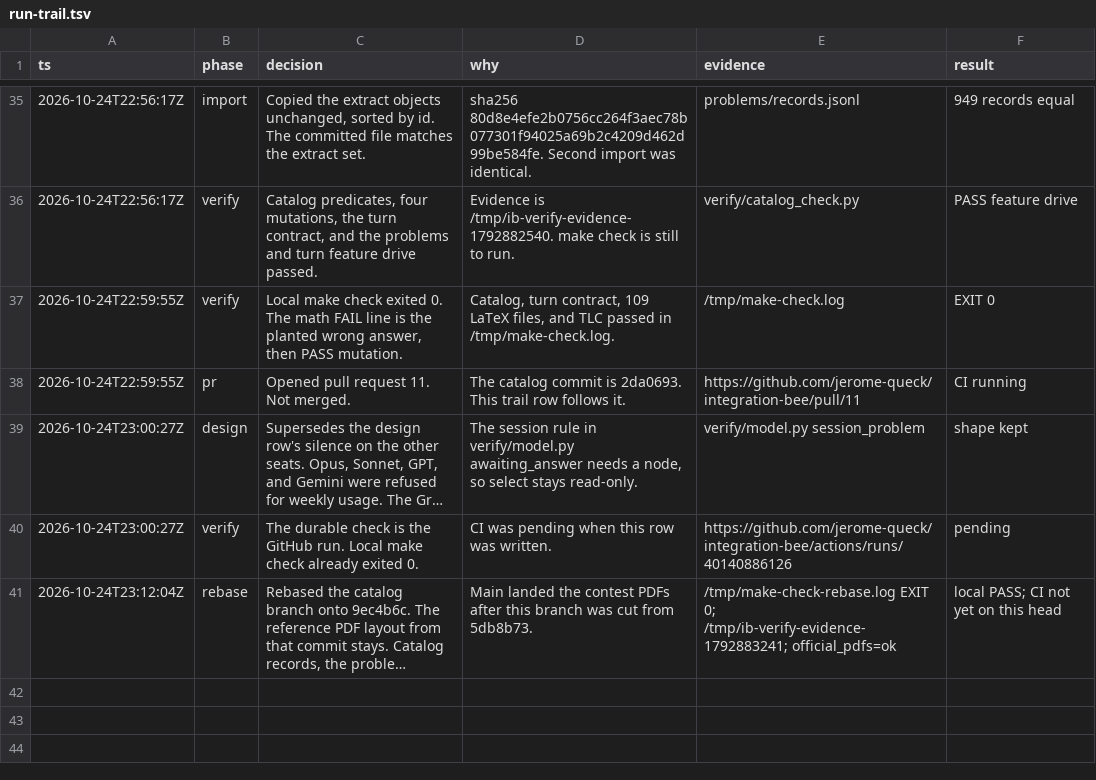
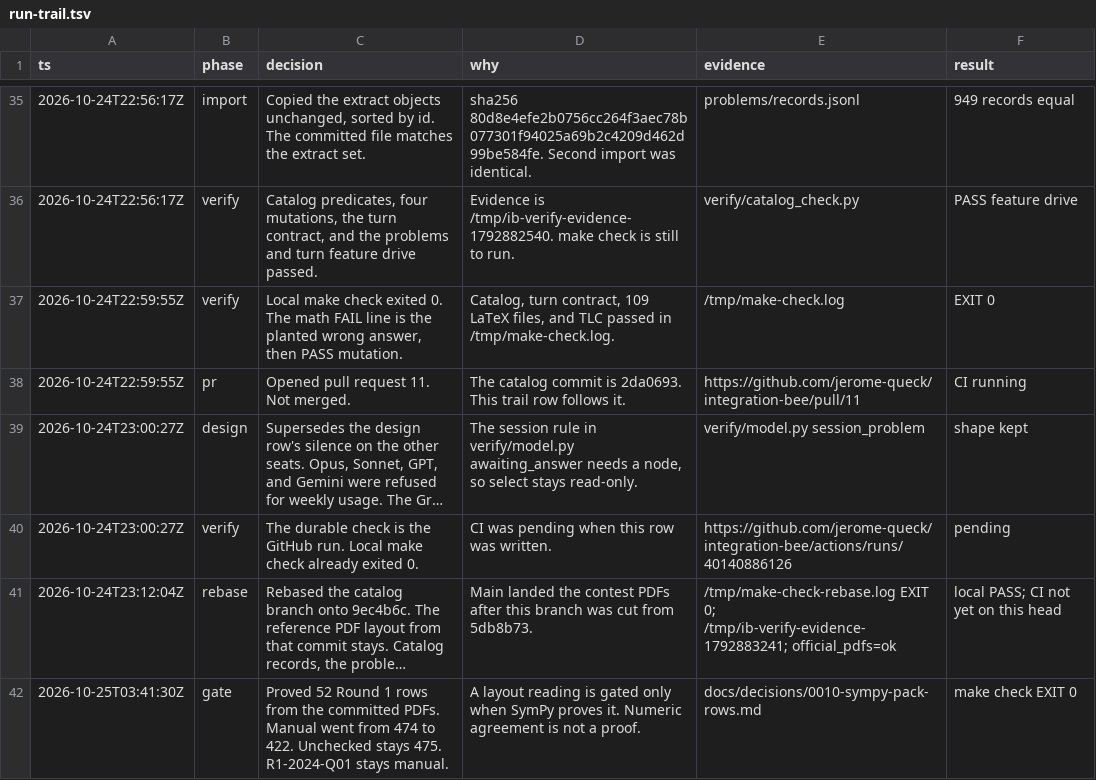
Before and after one commit to jerome-queck/integration-bee, a TSV file: docs/decisions/run-trail.tsv, drawn as a sheet; only a part is shown, gaps mark what is left out; long unchanged cells end in …; the diff names each change by its address in the sheet, - before the commit and + after, or states it on an @@ line.

```diff
--- a/docs/decisions/run-trail.tsv
+++ b/docs/decisions/run-trail.tsv
+row 42: 2026-10-25T03:41:30Z | gate | Proved 52 Round 1 rows from the committed PDFs. Manual went from 474 to 422. Unchecked stays 475. R1-2024-Q01 stays manual. | A layout reading is gated only when SymPy proves it. Numeric agreement is not a proof. | docs/decisions/0010-sympy-pack-rows.md | make check EXIT 0
```
Also changed, not shown: 14 other files.
